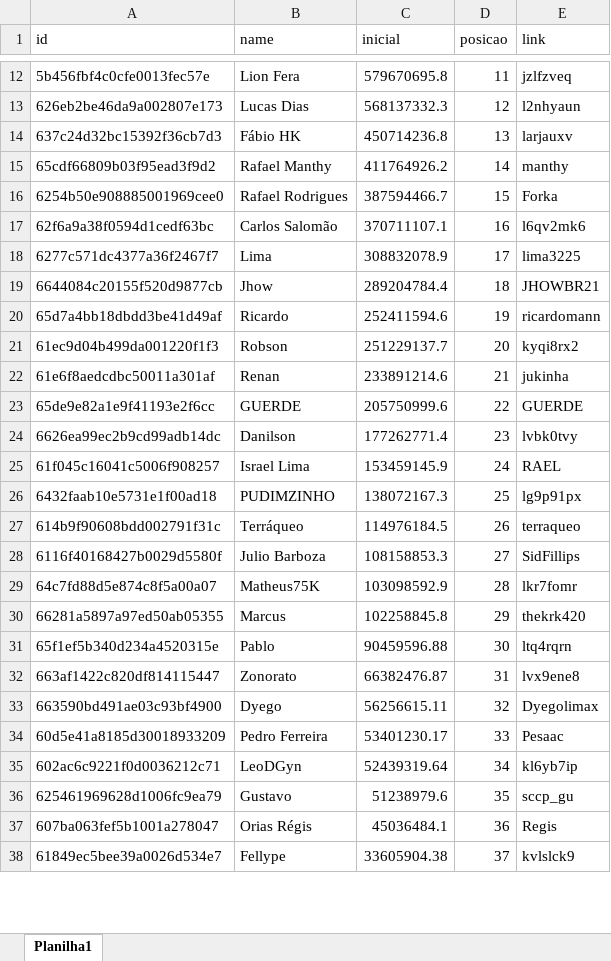
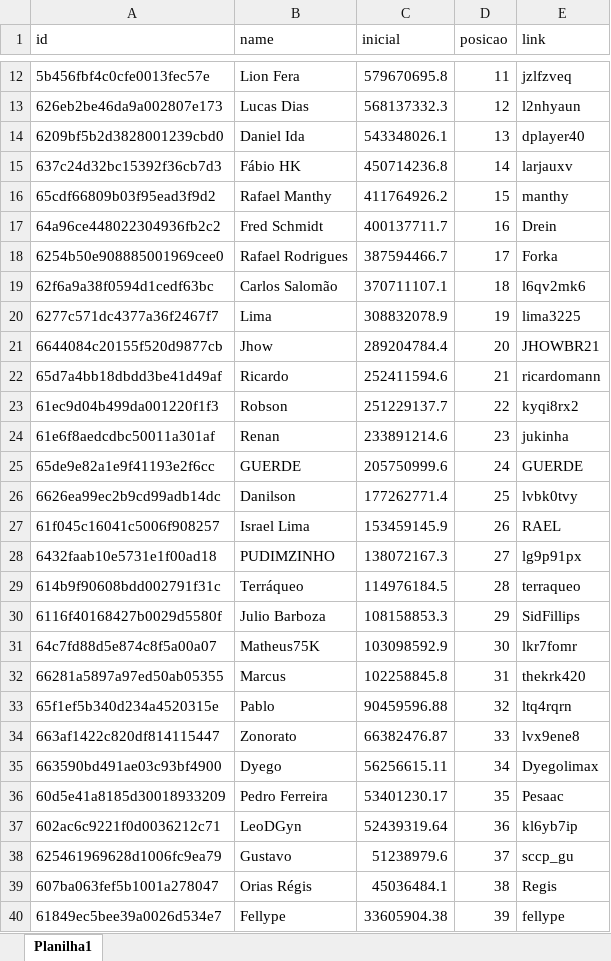
Before and after one commit to rk-fox/rk-fox.github.io, an Excel workbook: historico.xlsx, sheet Planilha1, drawn as a sheet; only a part is shown, gaps mark what is left out; values as stored, in another font and other column widths than the file's, no borders; addresses are those after the commit; the diff covers the shown part only; the diff names each change by its address in the sheet, - before the commit and + after, or states it on an @@ line.

Commit message:
Add files via upload

```diff
--- a/historico.xlsx (sheet Planilha1)
+++ b/historico.xlsx (sheet Planilha1)
+row 14: 6209bf5b2d3828001239cbd0 | Daniel Ida | 543348026.1 | 13 | dplayer40
-D15 (posicao): 13
+D15 (posicao): 14
-D16 (posicao): 14
+D16 (posicao): 15
+row 17: 64a96ce448022304936fb2c2 | Fred Schmidt | 400137711.7 | 16 | Drein
-D18 (posicao): 15
+D18 (posicao): 17
-D19 (posicao): 16
+D19 (posicao): 18
-D20 (posicao): 17
+D20 (posicao): 19
-D21 (posicao): 18
+D21 (posicao): 20
-D22 (posicao): 19
+D22 (posicao): 21
-D23 (posicao): 20
+D23 (posicao): 22
-D24 (posicao): 21
+D24 (posicao): 23
-D25 (posicao): 22
+D25 (posicao): 24
-D26 (posicao): 23
+D26 (posicao): 25
-D27 (posicao): 24
+D27 (posicao): 26
-D28 (posicao): 25
+D28 (posicao): 27
-D29 (posicao): 26
+D29 (posicao): 28
-D30 (posicao): 27
+D30 (posicao): 29
-D31 (posicao): 28
+D31 (posicao): 30
-D32 (posicao): 29
+D32 (posicao): 31
-D33 (posicao): 30
+D33 (posicao): 32
-D34 (posicao): 31
+D34 (posicao): 33
-D35 (posicao): 32
+D35 (posicao): 34
-D36 (posicao): 33
+D36 (posicao): 35
-D37 (posicao): 34
+D37 (posicao): 36
-D38 (posicao): 35
+D38 (posicao): 37
-D39 (posicao): 36
+D39 (posicao): 38
-D40 (posicao): 37
+D40 (posicao): 39
-E40 (link): kvlslck9
+E40 (link): fellype
```
Also changed, not shown: 7 edited cells elsewhere in this sheet.
